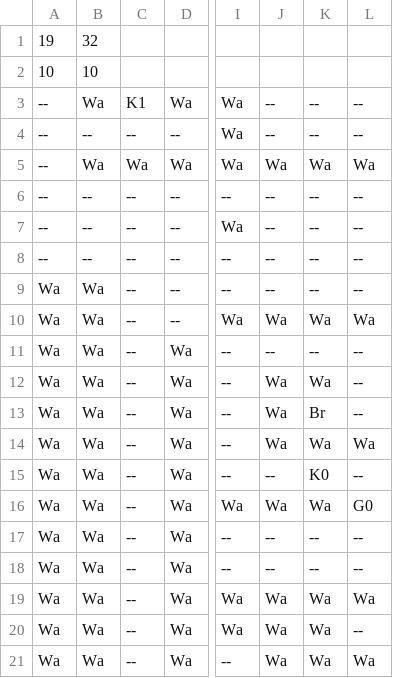
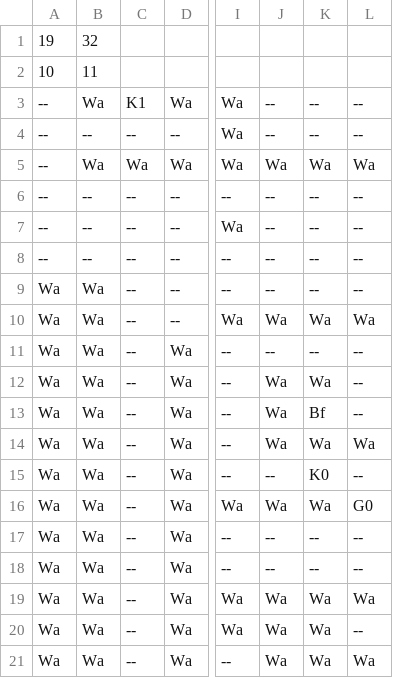
Before and after one commit to lucasdpss/Bravia-Escape, a CSV file: src/stages/level4.csv, drawn as a sheet; only a part is shown, gaps mark what is left out; the diff names each change by its address in the sheet, - before the commit and + after, or states it on an @@ line.

```diff
--- a/src/stages/level4.csv
+++ b/src/stages/level4.csv
-B2: 10
+B2: 11
-K13: Br
+K13: Bf
```
Also changed, not shown: src/stages/level2.csv, 5 other files.
